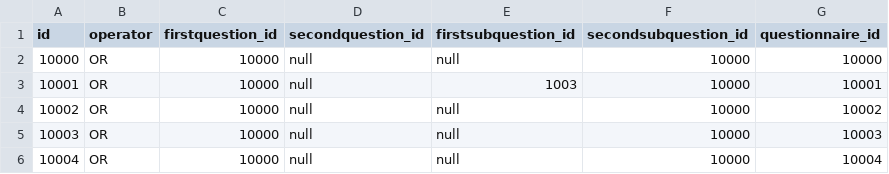
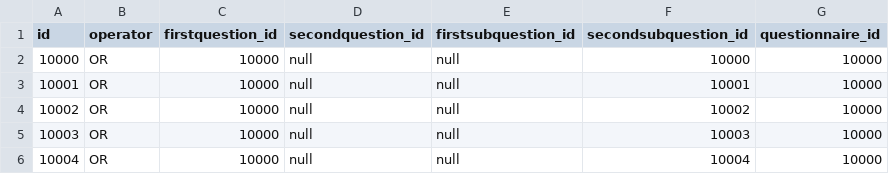
Before and after one commit to echasin/adap_assessment, a CSV file: src/main/resources/config/liquibase/adap_logicoperator_cyber.csv, drawn as a sheet.

```diff
--- a/src/main/resources/config/liquibase/adap_logicoperator_cyber.csv
+++ b/src/main/resources/config/liquibase/adap_logicoperator_cyber.csv
@@ -2,5 +2,5 @@ id,operator,firstquestion_id,secondquestion_id,firstsubquestion_id,secondsubques
 10000,OR,10000,null,null,10000,10000
-10001,OR,10000,null,1003,10000,10001
-10002,OR,10000,null,null,10000,10002
-10003,OR,10000,null,null,10000,10003
-10004,OR,10000,null,null,10000,10004
+10001,OR,10000,null,null,10001,10000
+10002,OR,10000,null,null,10002,10000
+10003,OR,10000,null,null,10003,10000
+10004,OR,10000,null,null,10004,10000
```
Also changed, not shown: src/main/resources/config/liquibase/adap_questions_cyber.csv, 5 other files.
